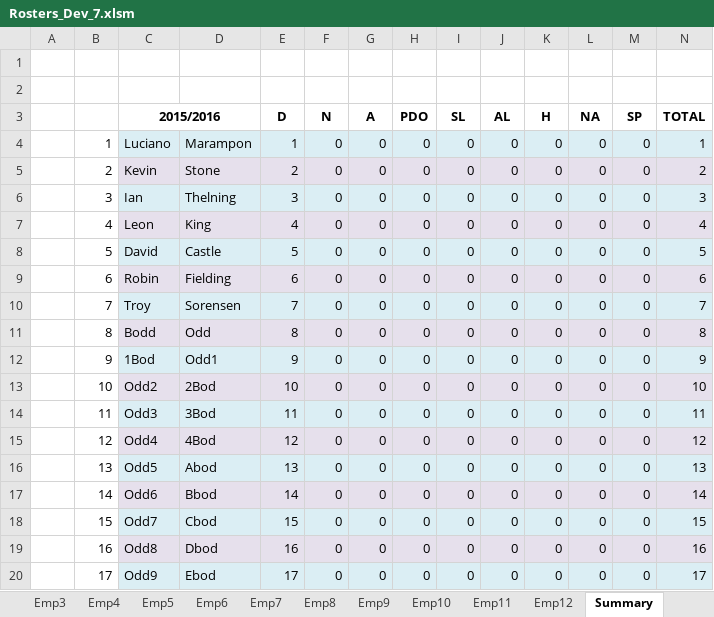
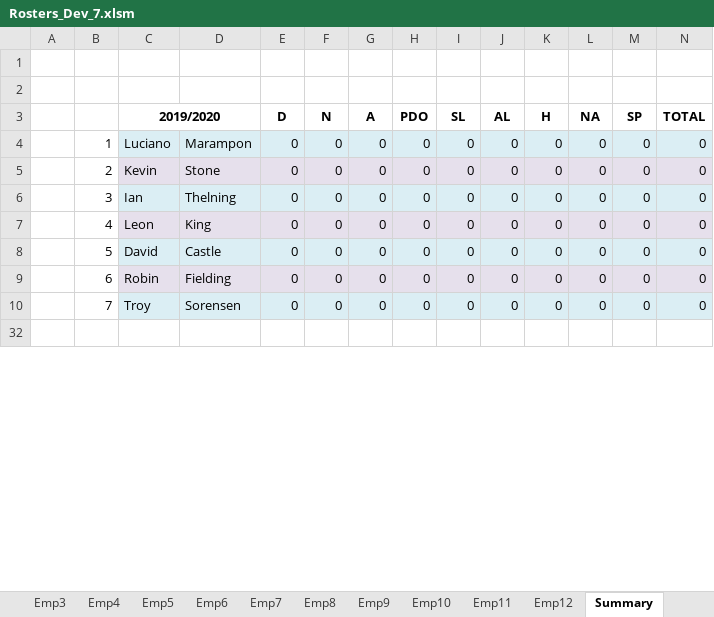
Before and after one commit to Blackpotch/Rosters17Dev, an Excel workbook: Rosters_Dev_7.xlsm, sheet Summary, drawn as a sheet; only a part is shown; the shorter side is filled out with more unchanged rows; values as stored, in another font and other column widths than the file's, no borders; the diff covers the shown part only; the diff names each change by its address in the sheet, - before the commit and + after, or states it on an @@ line.

```diff
--- a/Rosters_Dev_7.xlsm (sheet Summary)
+++ b/Rosters_Dev_7.xlsm (sheet Summary)
-C3: 2015/2016
+C3: 2019/2020
-E4 (D): 1
+E4 (D): 0
-N4 (TOTAL): 1
+N4 (TOTAL): 0
-E5 (D): 2
+E5 (D): 0
-N5 (TOTAL): 2
+N5 (TOTAL): 0
-E6 (D): 3
+E6 (D): 0
-N6 (TOTAL): 3
+N6 (TOTAL): 0
-E7 (D): 4
+E7 (D): 0
-N7 (TOTAL): 4
+N7 (TOTAL): 0
-E8 (D): 5
+E8 (D): 0
-N8 (TOTAL): 5
+N8 (TOTAL): 0
-E9 (D): 6
+E9 (D): 0
-N9 (TOTAL): 6
+N9 (TOTAL): 0
-E10 (D): 7
+E10 (D): 0
-N10 (TOTAL): 7
+N10 (TOTAL): 0
-row 11:  | 8 | Bodd | Odd | 8 | 0 | 0 | 0 | 0 | 0 | 0 | 0 | 0 | 8
-row 12:  | 9 | 1Bod | Odd1 | 9 | 0 | 0 | 0 | 0 | 0 | 0 | 0 | 0 | 9
-row 13:  | 10 | Odd2 | 2Bod | 10 | 0 | 0 | 0 | 0 | 0 | 0 | 0 | 0 | 10
-row 14:  | 11 | Odd3 | 3Bod | 11 | 0 | 0 | 0 | 0 | 0 | 0 | 0 | 0 | 11
-row 15:  | 12 | Odd4 | 4Bod | 12 | 0 | 0 | 0 | 0 | 0 | 0 | 0 | 0 | 12
-row 16:  | 13 | Odd5 | Abod | 13 | 0 | 0 | 0 | 0 | 0 | 0 | 0 | 0 | 13
-row 17:  | 14 | Odd6 | Bbod | 14 | 0 | 0 | 0 | 0 | 0 | 0 | 0 | 0 | 14
-row 18:  | 15 | Odd7 | Cbod | 15 | 0 | 0 | 0 | 0 | 0 | 0 | 0 | 0 | 15
-row 19:  | 16 | Odd8 | Dbod | 16 | 0 | 0 | 0 | 0 | 0 | 0 | 0 | 0 | 16
-row 20:  | 17 | Odd9 | Ebod | 17 | 0 | 0 | 0 | 0 | 0 | 0 | 0 | 0 | 17
```
Also changed, not shown: 11 removed rows and 2 edited cells elsewhere in this sheet, sheet Roster, sheet Emp11, sheet Emp12, sheet Emp10, sheet Emp9, sheet Emp8, 8 more sheets, formulas that keep their value, hidden cells, charts or pictures, 1 other file.
